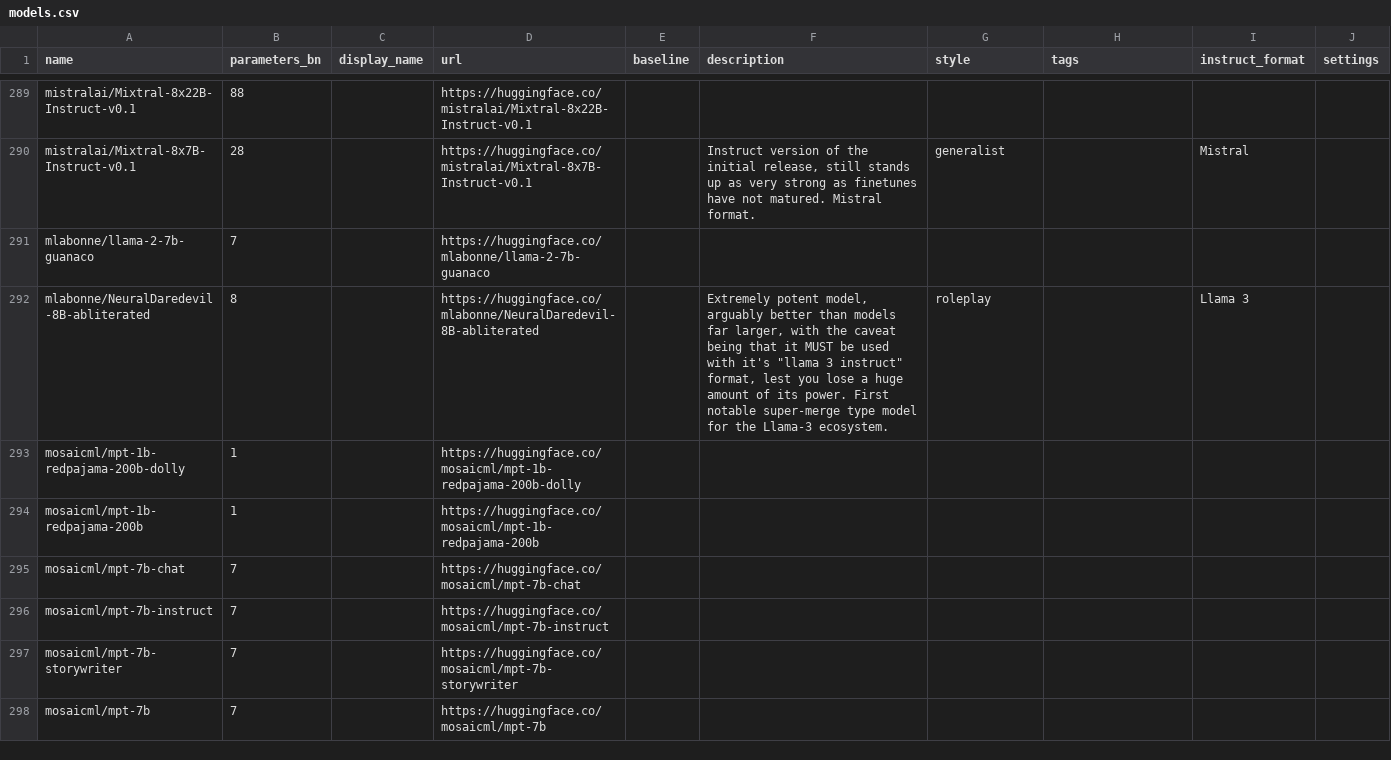
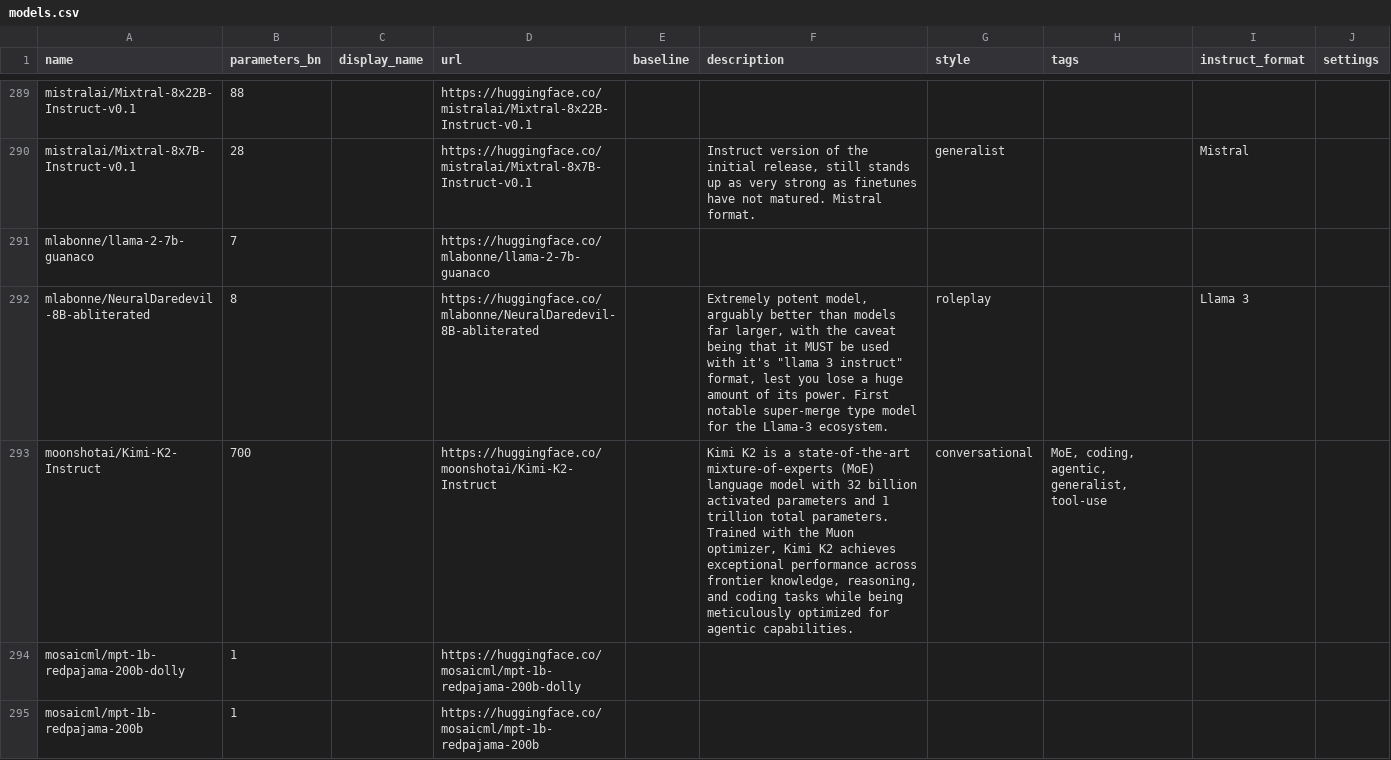
Before and after one commit to Haidra-Org/AI-Horde-text-model-reference, a CSV file: models.csv, drawn as a sheet; only a part is shown, gaps mark what is left out; the shorter side is filled out with more unchanged rows; the diff names each change by its address in the sheet, - before the commit and + after, or states it on an @@ line.

Commit message:
Added Kimi-K2-Instruct

```diff
--- a/models.csv
+++ b/models.csv
+row 293: moonshotai/Kimi-K2-Instruct | 700 |  | https://huggingface.co/moonshotai/Kimi-K2-Instruct |  | Kimi K2 is a state-of-the-art mixture-of-experts (MoE) language model with 32 billion activated parameters and 1 trillion total parameters. Trained with the Muon optimizer, Kimi K2 achieves exceptional performance across frontier knowledge, reasoning, and coding tasks while being meticulously optimized for agentic capabilities. | conversational | MoE, coding, agentic, generalist, tool-use
```
Also changed, not shown: 1 other file.
